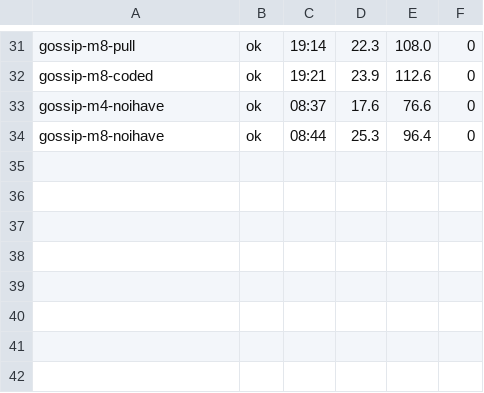
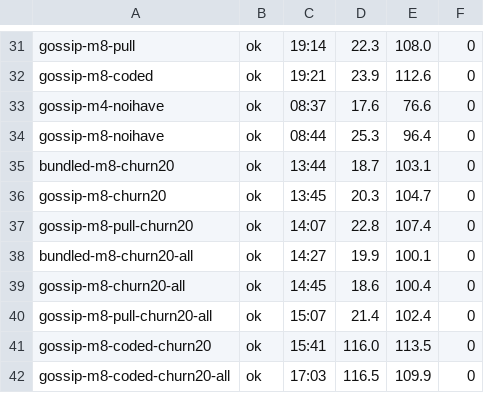
Before and after one commit to kamilsa/leansim, a TSV file: sweeps/32k/status.tsv, drawn as a sheet; only a part is shown, gaps mark what is left out.

Commit message:
Add the churn runs to the 32k batch
The four mesh-8 signature transports (gossip, bundled, pull, coded) with
20% of the regular hosts churning, and with 20% of every class churning.

```diff
--- a/sweeps/32k/status.tsv
+++ b/sweeps/32k/status.tsv
@@ -34 +34,9 @@ gossip-m4-noihave	ok	08:37	17.6	76.6	0
 gossip-m8-noihave	ok	08:44	25.3	96.4	0
+bundled-m8-churn20	ok	13:44	18.7	103.1	0
+gossip-m8-churn20	ok	13:45	20.3	104.7	0
+gossip-m8-pull-churn20	ok	14:07	22.8	107.4	0
+bundled-m8-churn20-all	ok	14:27	19.9	100.1	0
+gossip-m8-churn20-all	ok	14:45	18.6	100.4	0
+gossip-m8-pull-churn20-all	ok	15:07	21.4	102.4	0
+gossip-m8-coded-churn20	ok	15:41	116.0	113.5	0
+gossip-m8-coded-churn20-all	ok	17:03	116.5	109.9	0
```
Also changed, not shown: 9 other files.
